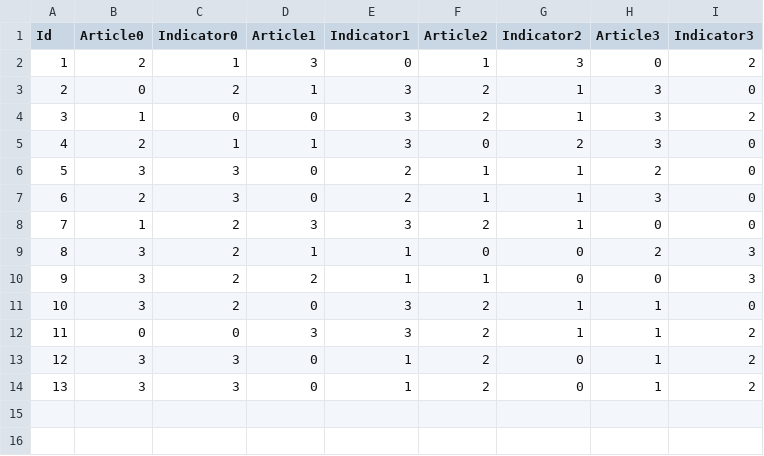
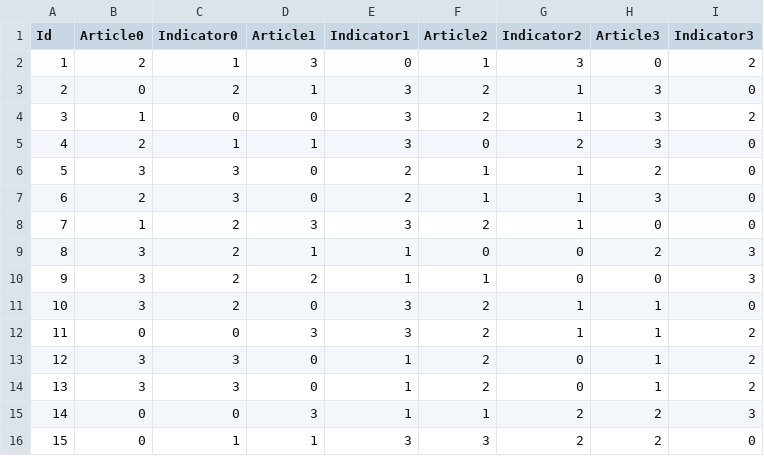
Before and after one commit to Schnitzelmixer/bachelor_thesis_study, a CSV file: Assets/Csvs/results.csv, drawn as a sheet.

Commit message:
results day 5

```diff
--- a/Assets/Csvs/results.csv
+++ b/Assets/Csvs/results.csv
@@ -14 +14,3 @@ Id;Article0;Indicator0;Article1;Indicator1;Article2;Indicator2;Article3;Indicato
 13;3;3;0;1;2;0;1;2
+14;0;0;3;1;1;2;2;3
+15;0;1;1;3;3;2;2;0
```
Also changed, not shown: 1 other file.
